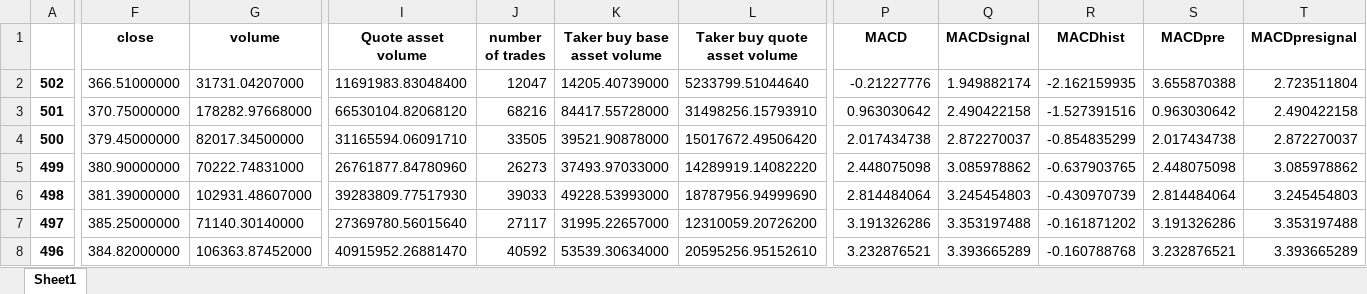
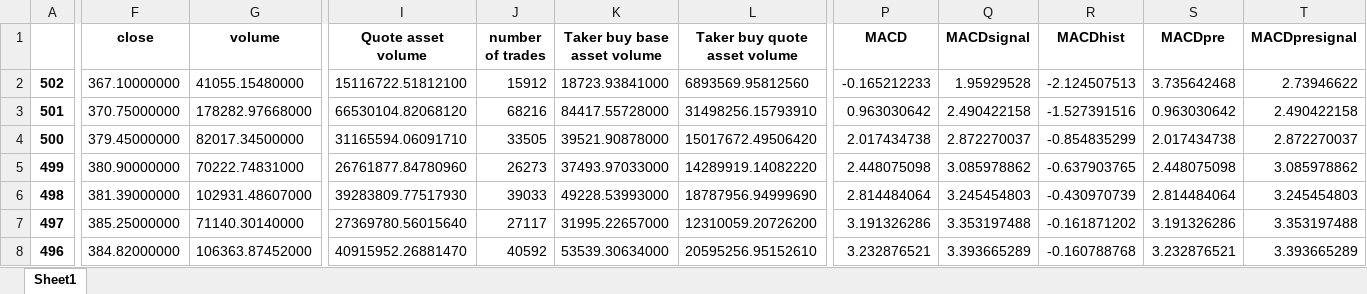
Before and after one commit to SeanHung06/BINANCE, an Excel workbook: Data/binance_ETHUSDT_MACD.xlsx, sheet Sheet1, drawn as a sheet; only a part is shown, gaps mark what is left out; values as stored, in another font and other column widths than the file's, no borders; the diff covers the shown part only; the diff names each change by its address in the sheet, - before the commit and + after, or states it on an @@ line.

```diff
--- a/Data/binance_ETHUSDT_MACD.xlsx (sheet Sheet1)
+++ b/Data/binance_ETHUSDT_MACD.xlsx (sheet Sheet1)
-F2 (close): 366.51000000
+F2 (close): 367.10000000
-G2 (volume): 31731.04207000
+G2 (volume): 41055.15480000
-I2 (Quote asset volume): 11691983.83048400
+I2 (Quote asset volume): 15116722.51812100
-J2 (number of trades): 12047
+J2 (number of trades): 15912
-K2 (Taker buy base asset volume): 14205.40739000
+K2 (Taker buy base asset volume): 18723.93841000
-L2 (Taker buy quote asset volume): 5233799.51044640
+L2 (Taker buy quote asset volume): 6893569.95812560
-P2 (MACD): -0.21227776
+P2 (MACD): -0.165212233
-Q2 (MACDsignal): 1.949882174
+Q2 (MACDsignal): 1.95929528
-R2 (MACDhist): -2.162159935
+R2 (MACDhist): -2.124507513
-S2 (MACDpre): 3.655870388
+S2 (MACDpre): 3.735642468
-T2 (MACDpresignal): 2.723511804
+T2 (MACDpresignal): 2.73946622
```
Also changed, not shown: 1 edited cell elsewhere in this sheet, Data/binance_ETHUSDT_data.xlsx, Data/trades_df.xlsx, 13 other files.
